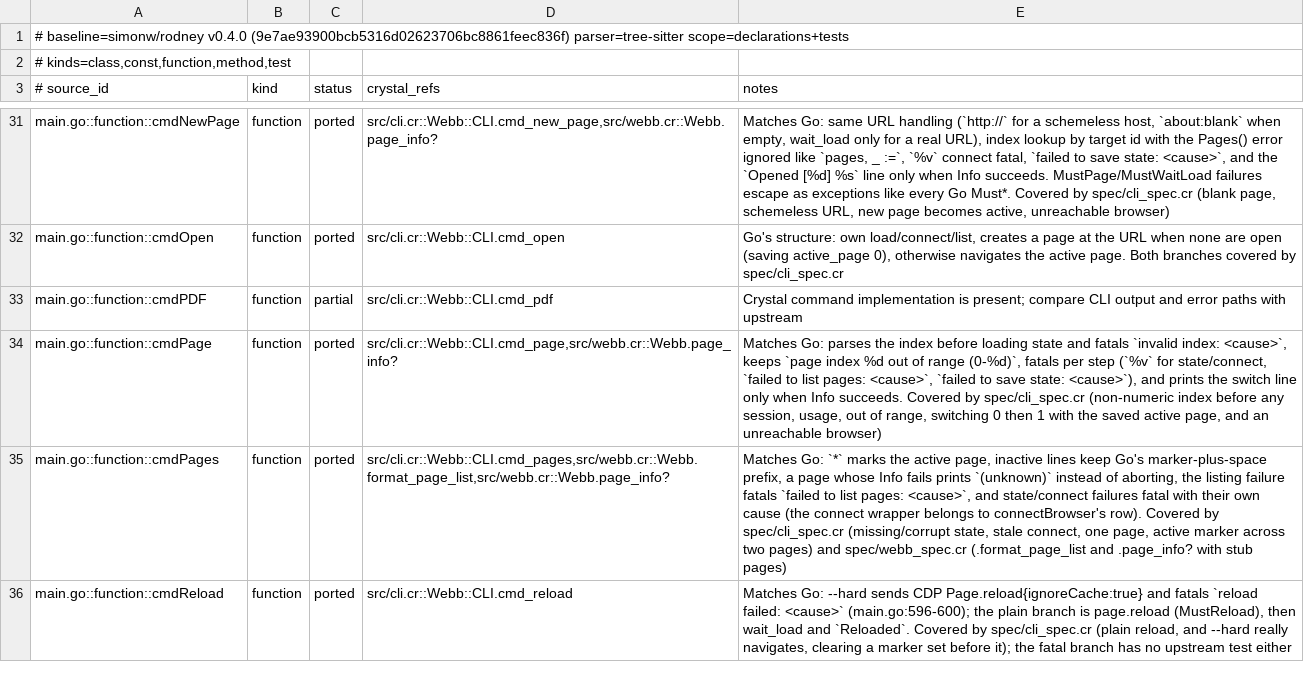
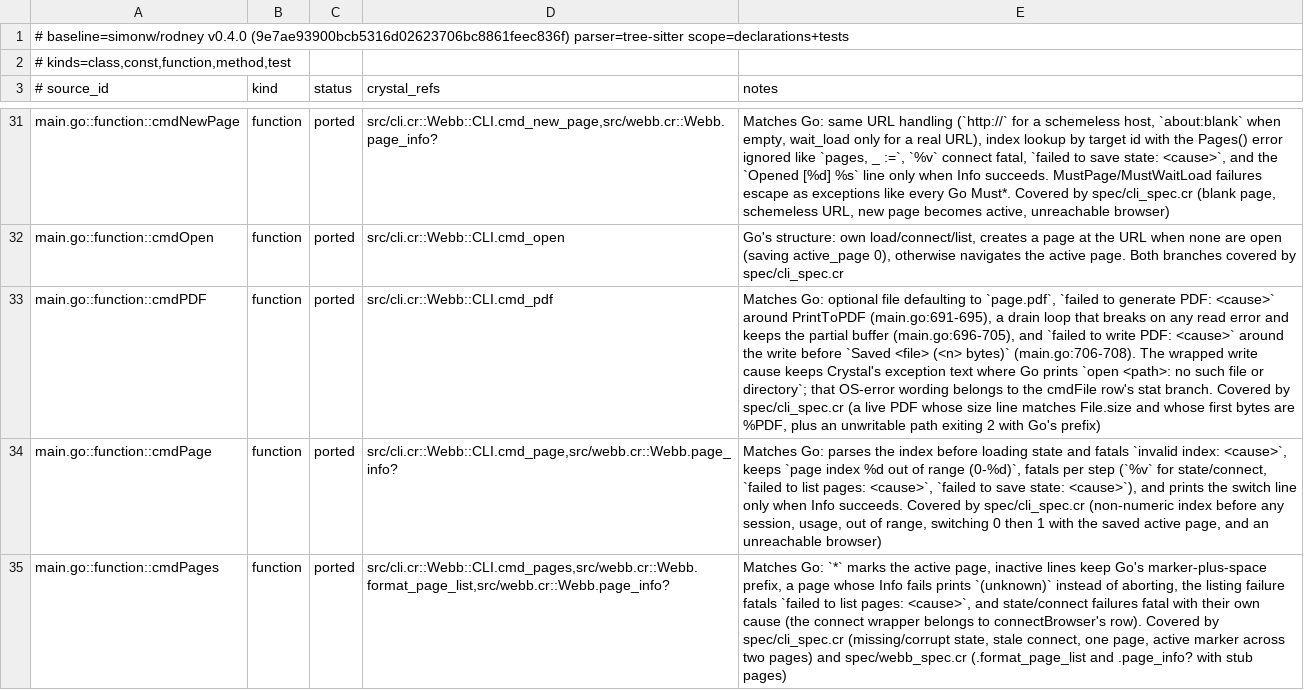
Before and after one commit to dsisnero/webb, a TSV file: plans/inventory/go_port_inventory.tsv, drawn as a sheet; only a part is shown, gaps mark what is left out; the shorter side is filled out with more unchanged rows; the diff names each change by its address in the sheet, - before the commit and + after, or states it on an @@ line.

Commit message:
port: give pdf Go's generate/write fatals
- cmd_pdf called page.pdf, IO.copy, and File.write bare, so a write failure
  escaped as an unhandled exception (exit 1 + stack trace) where Go prints
  `error: failed to write PDF: <cause>` and exits 2 (main.go:684-707).
- src/cli.cr: `failed to generate PDF: <cause>` around page.pdf; a drain loop
  that breaks on any read error and keeps the partial buffer, mirroring Go's
  `for { n, err := r.Read(tmp); ...; if err != nil { break } }`; then
  `failed to write PDF: <cause>` around File.write, with the size line
  reporting the drained buffer.
- spec/cli_spec.cr: RED first — `pdf no-such-dir/page.pdf` exited 1, the spec
  wants 2 with Go's prefix. GREEN after the two rescue groups.
- coverage: `pdf cli-spec.pdf` prints `Saved cli-spec.pdf (<n> bytes)` with
  <n> equal to File.size and the first four bytes %PDF; the unwritable path
  pins exit 2 + `error: failed to write PDF: `. The generate branch needs a
  CDP failure and stays structural (same story as reload).
- divergence left open: the cause after the prefix is Crystal's
  File::NotFoundError text where Go prints `open <path>: no such file or
  directory`; plans/parity.md hands that OS-error wording to cmdFile's stat
  branch, which can normalize it for pdf/download/screenshot together.
- ledger: cmdPDF -> ported (59 ported / 17 partial).
- plans: cmdPDF moved to history-cli.md, counts refreshed (185 examples),
  next up is cmdDownload.

Gates: make format pass; make lint pass (5 files); make test 185 examples,
0 failures; make build; make inventory pass (82 curated / 83 source /
63 tests, chiasmus-tree-sitter).

Upstream: simonw/rodney v0.4.0 (9e7ae93900bcb5316d02623706bc8861feec836f)

```diff
--- a/plans/inventory/go_port_inventory.tsv
+++ b/plans/inventory/go_port_inventory.tsv
-C33 (status): partial
+C33 (status): ported
-E33 (notes): Crystal command implementation is present; compare CLI output and error paths with upstream
+E33 (notes): Matches Go: optional file defaulting to `page.pdf`, `failed to generate PDF: <cause>` around PrintToPDF (main.go:691-695), a drain loop that breaks on any read error and keeps the partial buffer (main.go:696-705), and `failed to write PDF: <cause>` around the write before `Saved <file> (<n> bytes)` (main.go:706-708). The wrapped write cause keeps Crystal's exception text where Go prints `open <path>: no such file or directory`; that OS-error wording belongs to the cmdFile row's stat branch. Covered by spec/cli_spec.cr (a live PDF whose size line matches File.size and whose first bytes are %PDF, plus an unwritable path exiting 2 with Go's prefix)
```
Also changed, not shown: 4 other files.
